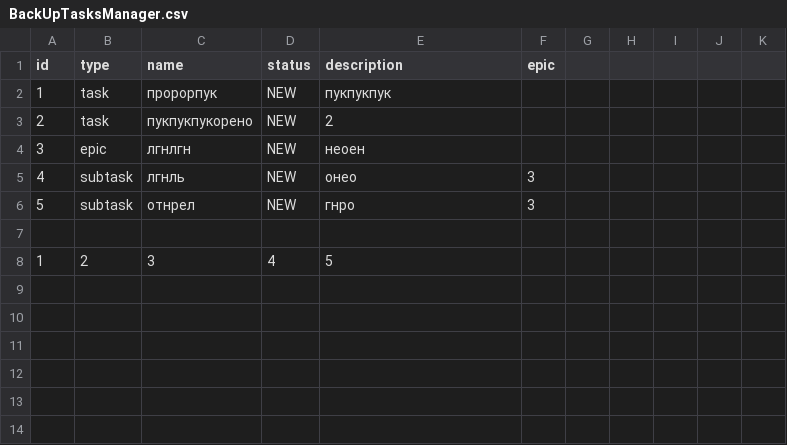
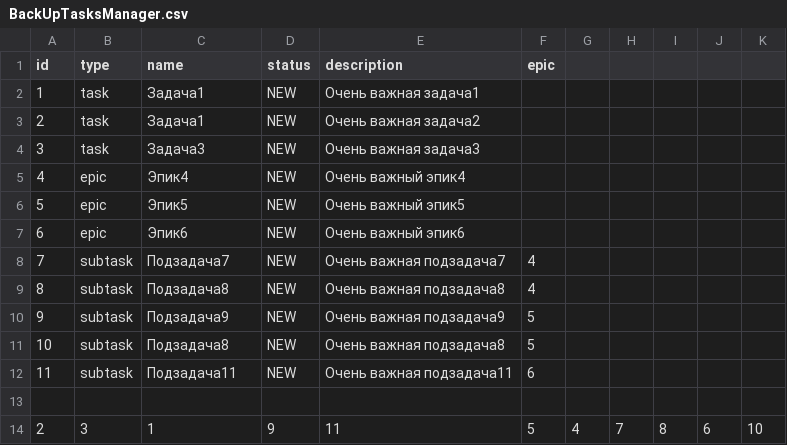
Before and after one commit to Igzario/java-kanban, a CSV file: src/BackUpTasksManager.csv, drawn as a sheet.

```diff
--- a/src/BackUpTasksManager.csv
+++ b/src/BackUpTasksManager.csv
@@ -1,8 +1,14 @@
 id,type,name,status,description,epic
-1,task,пророрпук,NEW,пукпукпук,
-2,task,пукпукпукорено,NEW,2,
-3,epic,лгнлгн,NEW,неоен,
-4,subtask,лгнль,NEW,онео,3
-5,subtask,отнрел,NEW,гнро,3
+1,task,Задача1,NEW,Очень важная задача1,
+2,task,Задача1,NEW,Очень важная задача2,
+3,task,Задача3,NEW,Очень важная задача3,
+4,epic,Эпик4,NEW,Очень важный эпик4,
+5,epic,Эпик5,NEW,Очень важный эпик5,
+6,epic,Эпик6,NEW,Очень важный эпик6,
+7,subtask,Подзадача7,NEW,Очень важная подзадача7,4
+8,subtask,Подзадача8,NEW,Очень важная подзадача8,4
+9,subtask,Подзадача9,NEW,Очень важная подзадача9,5
+10,subtask,Подзадача8,NEW,Очень важная подзадача8,5
+11,subtask,Подзадача11,NEW,Очень важная подзадача11,6
 
-1,2,3,4,5
+2,3,1,9,11,5,4,7,8,6,10
```
Also changed, not shown: 8 other files.
